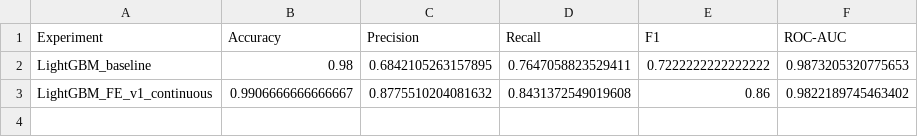
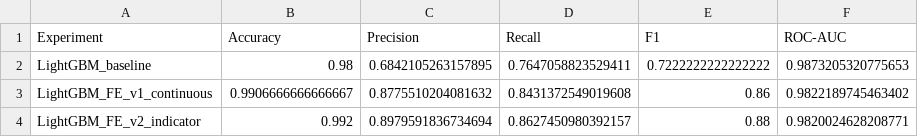
Before and after one commit to mjbaa/manufacturing_macine_learning_project, a CSV file: reports/experiment_results.csv, drawn as a sheet.

```diff
--- a/reports/experiment_results.csv
+++ b/reports/experiment_results.csv
@@ -3 +3,2 @@ LightGBM_baseline,0.98,0.6842105263157895,0.7647058823529411,0.7222222222222222,
 LightGBM_FE_v1_continuous,0.9906666666666667,0.8775510204081632,0.8431372549019608,0.86,0.9822189745463402
+LightGBM_FE_v2_indicator,0.992,0.8979591836734694,0.8627450980392157,0.88,0.9820024628208771
```
Also changed, not shown: reports/experiment_comparison_from_baseline.csv, reports/experiment_comparison_from_previous.csv, 2 other files.
